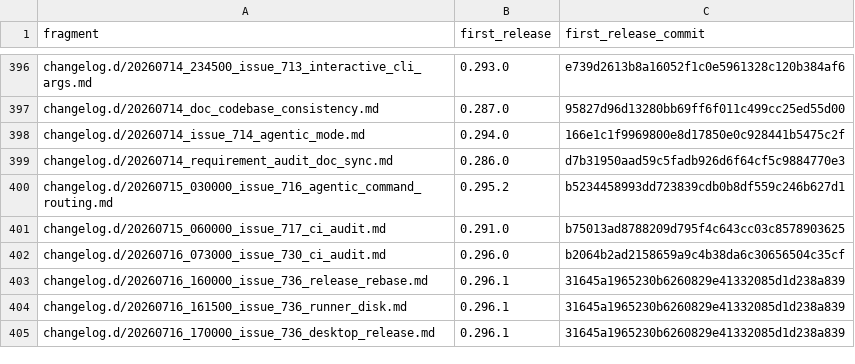
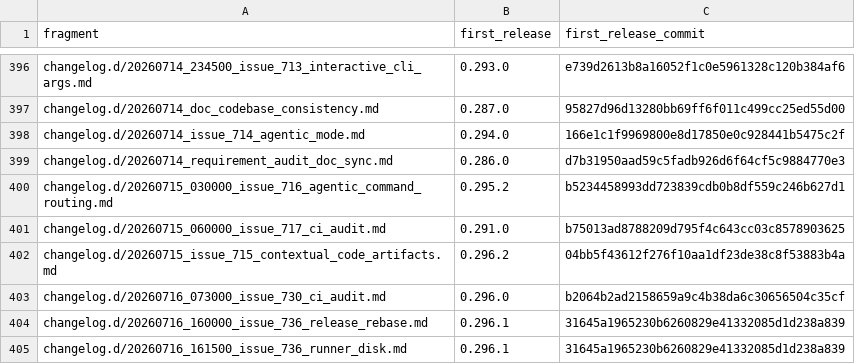
Before and after one commit to link-assistant/formal-ai, a TSV file: docs/case-studies/issue-711/fragment-release-map.tsv, drawn as a sheet; only a part is shown, gaps mark what is left out; the shorter side is filled out with more unchanged rows; the diff names each change by its address in the sheet, - before the commit and + after, or states it on an @@ line.

Commit message:
docs: refresh released fragment evidence

```diff
--- a/docs/case-studies/issue-711/fragment-release-map.tsv
+++ b/docs/case-studies/issue-711/fragment-release-map.tsv
+row 402: changelog.d/20260715_issue_715_contextual_code_artifacts.md | 0.296.2 | 04bb5f43612f276f10aa1df23de38c8f53883b4a
```
